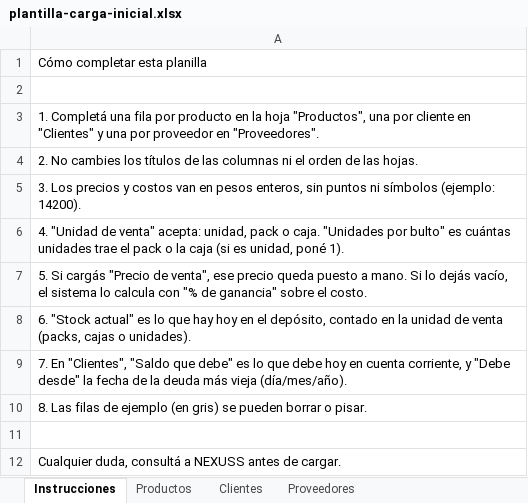
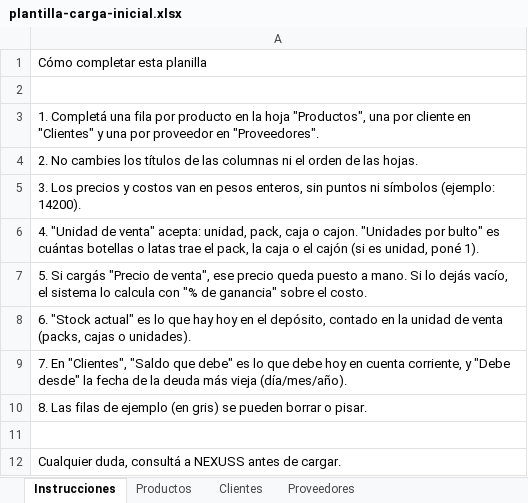
Before and after one commit to nexussmktdigital-lab/el-apache-bebidas, an Excel workbook: docs/plantilla-carga-inicial.xlsx, sheet Instrucciones, drawn as a sheet; values as stored, in another font and other column widths than the file's, no borders; the diff names each change by its address in the sheet, - before the commit and + after, or states it on an @@ line.

```diff
--- a/docs/plantilla-carga-inicial.xlsx (sheet Instrucciones)
+++ b/docs/plantilla-carga-inicial.xlsx (sheet Instrucciones)
-A6: …acepta: unidad, pack o caja. "Unidades por bulto" es cuántas unidades trae el pack o la caja (si es…
+A6: …acepta: unidad, pack, caja o cajon. "Unidades por bulto" es cuántas botellas o latas trae el pack, la caja o el cajón (si es…
```
Also changed, not shown: 17 other files.
